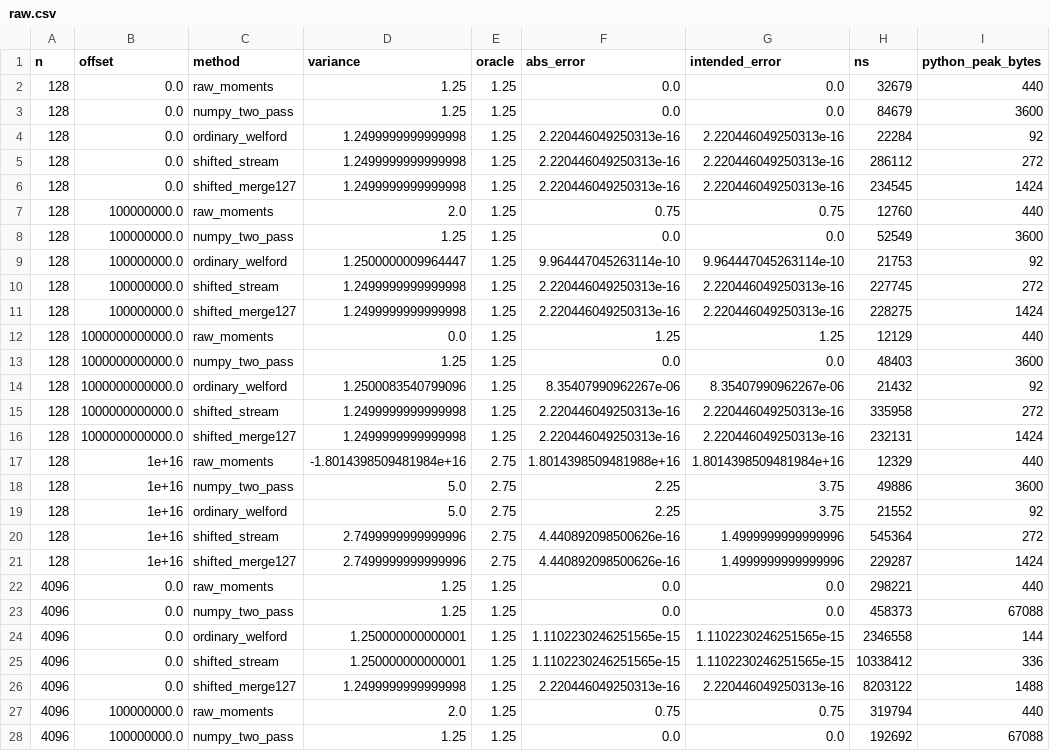
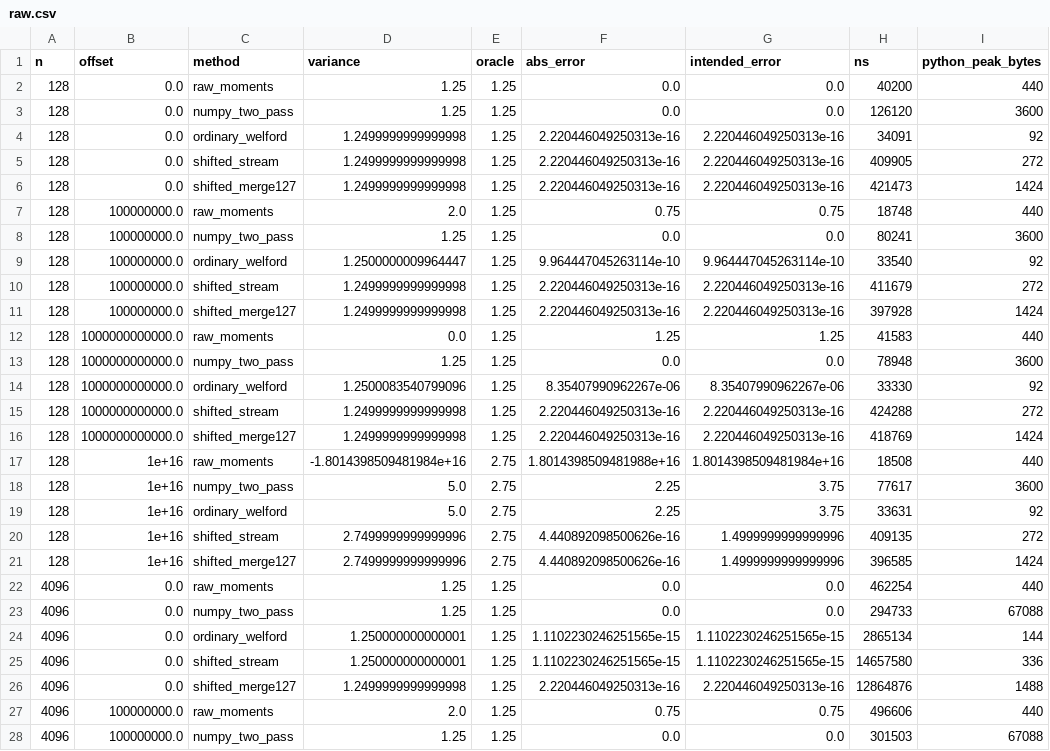
Before and after one commit to Jose85100/Portafolio, a CSV file: 02-mathematics-statistics-and-quant/quant-libraries/streaming-moments/results/raw.csv, drawn as a sheet; only a part is shown; the diff covers the shown part only.

```diff
--- a/02-mathematics-statistics-and-quant/quant-libraries/streaming-moments/results/raw.csv
+++ b/02-mathematics-statistics-and-quant/quant-libraries/streaming-moments/results/raw.csv
@@ -1,28 +1,28 @@
 n,offset,method,variance,oracle,abs_error,intended_error,ns,python_peak_bytes
-128,0.0,raw_moments,1.25,1.25,0.0,0.0,32679,440
-128,0.0,numpy_two_pass,1.25,1.25,0.0,0.0,84679,3600
-128,0.0,ordinary_welford,1.2499999999999998,1.25,2.220446049250313e-16,2.220446049250313e-16,22284,92
-128,0.0,shifted_stream,1.2499999999999998,1.25,2.220446049250313e-16,2.220446049250313e-16,286112,272
-128,0.0,shifted_merge127,1.2499999999999998,1.25,2.220446049250313e-16,2.220446049250313e-16,234545,1424
-128,100000000.0,raw_moments,2.0,1.25,0.75,0.75,12760,440
-128,100000000.0,numpy_two_pass,1.25,1.25,0.0,0.0,52549,3600
-128,100000000.0,ordinary_welford,1.2500000009964447,1.25,9.964447045263114e-10,9.964447045263114e-10,21753,92
-128,100000000.0,shifted_stream,1.2499999999999998,1.25,2.220446049250313e-16,2.220446049250313e-16,227745,272
-128,100000000.0,shifted_merge127,1.2499999999999998,1.25,2.220446049250313e-16,2.220446049250313e-16,228275,1424
-128,1000000000000.0,raw_moments,0.0,1.25,1.25,1.25,12129,440
-128,1000000000000.0,numpy_two_pass,1.25,1.25,0.0,0.0,48403,3600
-128,1000000000000.0,ordinary_welford,1.2500083540799096,1.25,8.35407990962267e-06,8.35407990962267e-06,21432,92
-128,1000000000000.0,shifted_stream,1.2499999999999998,1.25,2.220446049250313e-16,2.220446049250313e-16,335958,272
-128,1000000000000.0,shifted_merge127,1.2499999999999998,1.25,2.220446049250313e-16,2.220446049250313e-16,232131,1424
-128,1e+16,raw_moments,-1.8014398509481984e+16,2.75,1.8014398509481988e+16,1.8014398509481984e+16,12329,440
-128,1e+16,numpy_two_pass,5.0,2.75,2.25,3.75,49886,3600
-128,1e+16,ordinary_welford,5.0,2.75,2.25,3.75,21552,92
-128,1e+16,shifted_stream,2.7499999999999996,2.75,4.440892098500626e-16,1.4999999999999996,545364,272
-128,1e+16,shifted_merge127,2.7499999999999996,2.75,4.440892098500626e-16,1.4999999999999996,229287,1424
-4096,0.0,raw_moments,1.25,1.25,0.0,0.0,298221,440
-4096,0.0,numpy_two_pass,1.25,1.25,0.0,0.0,458373,67088
-4096,0.0,ordinary_welford,1.250000000000001,1.25,1.1102230246251565e-15,1.1102230246251565e-15,2346558,144
-4096,0.0,shifted_stream,1.250000000000001,1.25,1.1102230246251565e-15,1.1102230246251565e-15,10338412,336
-4096,0.0,shifted_merge127,1.2499999999999998,1.25,2.220446049250313e-16,2.220446049250313e-16,8203122,1488
-4096,100000000.0,raw_moments,2.0,1.25,0.75,0.75,319794,440
-4096,100000000.0,numpy_two_pass,1.25,1.25,0.0,0.0,192692,67088
+128,0.0,raw_moments,1.25,1.25,0.0,0.0,40200,440
+128,0.0,numpy_two_pass,1.25,1.25,0.0,0.0,126120,3600
+128,0.0,ordinary_welford,1.2499999999999998,1.25,2.220446049250313e-16,2.220446049250313e-16,34091,92
+128,0.0,shifted_stream,1.2499999999999998,1.25,2.220446049250313e-16,2.220446049250313e-16,409905,272
+128,0.0,shifted_merge127,1.2499999999999998,1.25,2.220446049250313e-16,2.220446049250313e-16,421473,1424
+128,100000000.0,raw_moments,2.0,1.25,0.75,0.75,18748,440
+128,100000000.0,numpy_two_pass,1.25,1.25,0.0,0.0,80241,3600
+128,100000000.0,ordinary_welford,1.2500000009964447,1.25,9.964447045263114e-10,9.964447045263114e-10,33540,92
+128,100000000.0,shifted_stream,1.2499999999999998,1.25,2.220446049250313e-16,2.220446049250313e-16,411679,272
+128,100000000.0,shifted_merge127,1.2499999999999998,1.25,2.220446049250313e-16,2.220446049250313e-16,397928,1424
+128,1000000000000.0,raw_moments,0.0,1.25,1.25,1.25,41583,440
+128,1000000000000.0,numpy_two_pass,1.25,1.25,0.0,0.0,78948,3600
+128,1000000000000.0,ordinary_welford,1.2500083540799096,1.25,8.35407990962267e-06,8.35407990962267e-06,33330,92
+128,1000000000000.0,shifted_stream,1.2499999999999998,1.25,2.220446049250313e-16,2.220446049250313e-16,424288,272
+128,1000000000000.0,shifted_merge127,1.2499999999999998,1.25,2.220446049250313e-16,2.220446049250313e-16,418769,1424
+128,1e+16,raw_moments,-1.8014398509481984e+16,2.75,1.8014398509481988e+16,1.8014398509481984e+16,18508,440
+128,1e+16,numpy_two_pass,5.0,2.75,2.25,3.75,77617,3600
+128,1e+16,ordinary_welford,5.0,2.75,2.25,3.75,33631,92
+128,1e+16,shifted_stream,2.7499999999999996,2.75,4.440892098500626e-16,1.4999999999999996,409135,272
+128,1e+16,shifted_merge127,2.7499999999999996,2.75,4.440892098500626e-16,1.4999999999999996,396585,1424
+4096,0.0,raw_moments,1.25,1.25,0.0,0.0,462254,440
+4096,0.0,numpy_two_pass,1.25,1.25,0.0,0.0,294733,67088
+4096,0.0,ordinary_welford,1.250000000000001,1.25,1.1102230246251565e-15,1.1102230246251565e-15,2865134,144
+4096,0.0,shifted_stream,1.250000000000001,1.25,1.1102230246251565e-15,1.1102230246251565e-15,14657580,336
+4096,0.0,shifted_merge127,1.2499999999999998,1.25,2.220446049250313e-16,2.220446049250313e-16,12864876,1488
+4096,100000000.0,raw_moments,2.0,1.25,0.75,0.75,496606,440
+4096,100000000.0,numpy_two_pass,1.25,1.25,0.0,0.0,301503,67088
```
Also changed, not shown: 13 edited cells elsewhere in this file, 02-mathematics-statistics-and-quant/quant-libraries/streaming-moments/results/dynamic_raw.csv, 02-mathematics-statistics-and-quant/quant-libraries/streaming-moments/results/merge_raw.csv, 47 other files.
